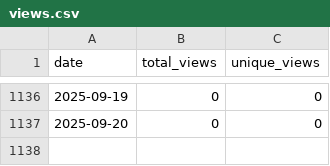
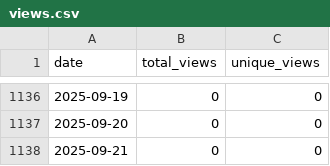
Before and after one commit to wumphlett/COMP-2710, a CSV file: .traffic/views.csv, drawn as a sheet; only a part is shown, gaps mark what is left out.

```diff
--- a/.traffic/views.csv
+++ b/.traffic/views.csv
@@ -1137 +1137,2 @@ date,total_views,unique_views
 2025-09-20,0,0
+2025-09-21,0,0
```
Also changed, not shown: .traffic/clones.csv, 3 other files.
